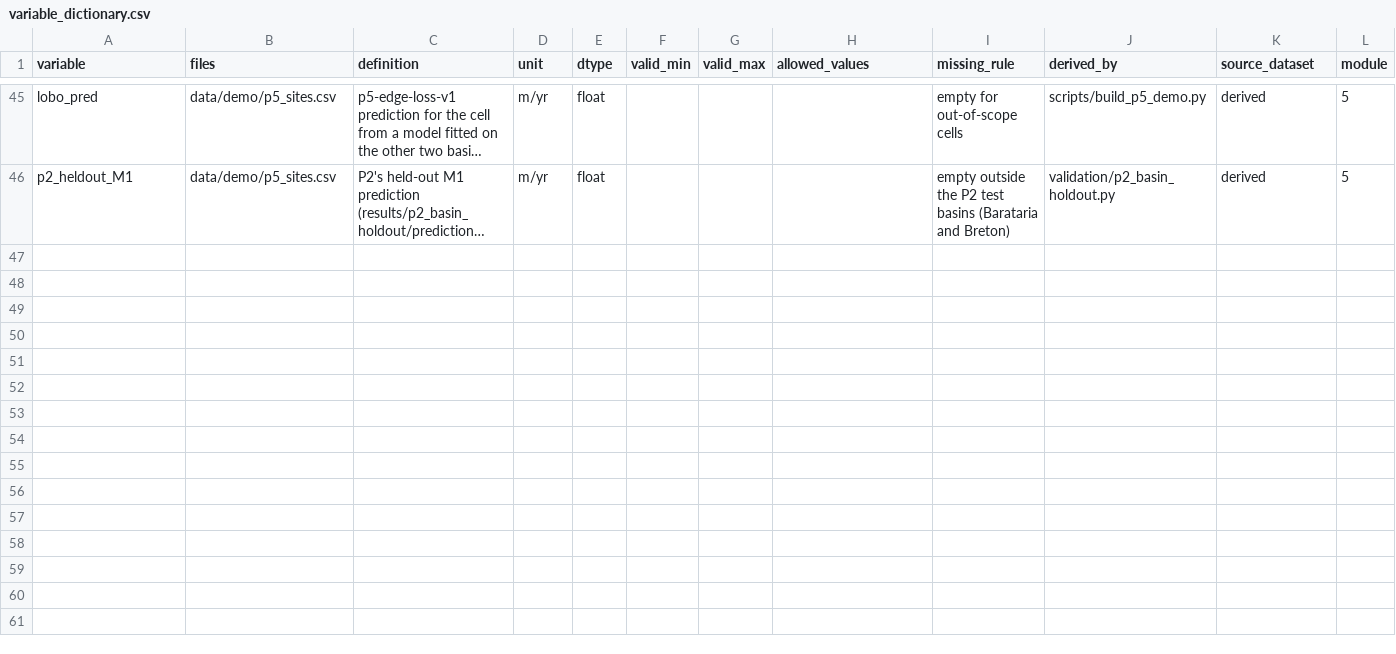
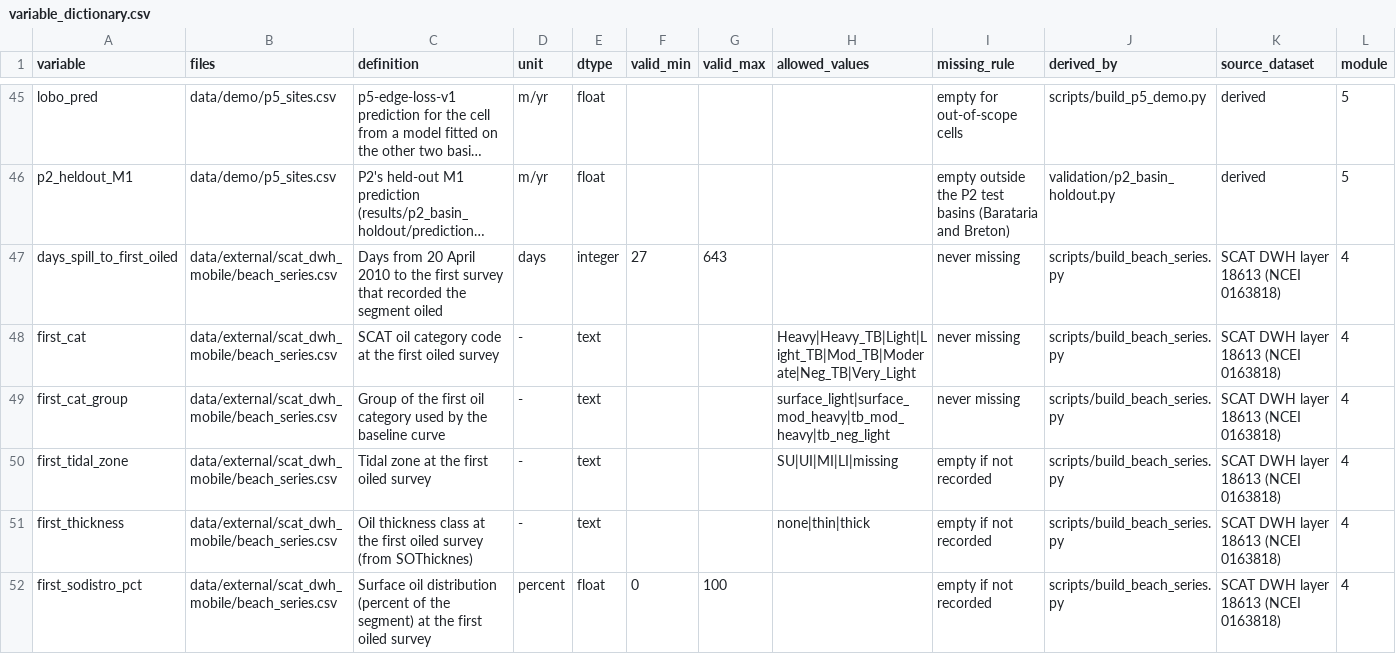
Before and after one commit to JaisonMave/Shoreline_remediation, a CSV file: data/meta/variable_dictionary.csv, drawn as a sheet; only a part is shown, gaps mark what is left out; long unchanged cells end in …; the diff covers the shown part only; the diff names each change by its address in the sheet, - before the commit and + after, or states it on an @@ line.

```diff
--- a/data/meta/variable_dictionary.csv
+++ b/data/meta/variable_dictionary.csv
+row 47: days_spill_to_first_oiled | data/external/scat_dwh_mobile/beach_series.csv | Days from 20 April 2010 to the first survey that recorded the segment oiled | days | integer | 27 | 643 |  | never missing | scripts/build_beach_series.py | SCAT DWH layer 18613 (NCEI 0163818) | 4
+row 48: first_cat | data/external/scat_dwh_mobile/beach_series.csv | SCAT oil category code at the first oiled survey | - | text |  |  | Heavy|Heavy_TB|Light|Light_TB|Mod_TB|Moderate|Neg_TB|Very_Light | never missing | scripts/build_beach_series.py | SCAT DWH layer 18613 (NCEI 0163818) | 4
+row 49: first_cat_group | data/external/scat_dwh_mobile/beach_series.csv | Group of the first oil category used by the baseline curve | - | text |  |  | surface_light|surface_mod_heavy|tb_mod_heavy|tb_neg_light | never missing | scripts/build_beach_series.py | SCAT DWH layer 18613 (NCEI 0163818) | 4
+row 50: first_tidal_zone | data/external/scat_dwh_mobile/beach_series.csv | Tidal zone at the first oiled survey | - | text |  |  | SU|UI|MI|LI|missing | empty if not recorded | scripts/build_beach_series.py | SCAT DWH layer 18613 (NCEI 0163818) | 4
+row 51: first_thickness | data/external/scat_dwh_mobile/beach_series.csv | Oil thickness class at the first oiled survey (from SOThicknes) | - | text |  |  | none|thin|thick | empty if not recorded | scripts/build_beach_series.py | SCAT DWH layer 18613 (NCEI 0163818) | 4
+row 52: first_sodistro_pct | data/external/scat_dwh_mobile/beach_series.csv | Surface oil distribution (percent of the segment) at the first oiled survey | percent | float | 0 | 100 |  | empty if not recorded | scripts/build_beach_series.py | SCAT DWH layer 18613 (NCEI 0163818) | 4
```
Also changed, not shown: 5 added rows elsewhere in this file, 16 other files.
